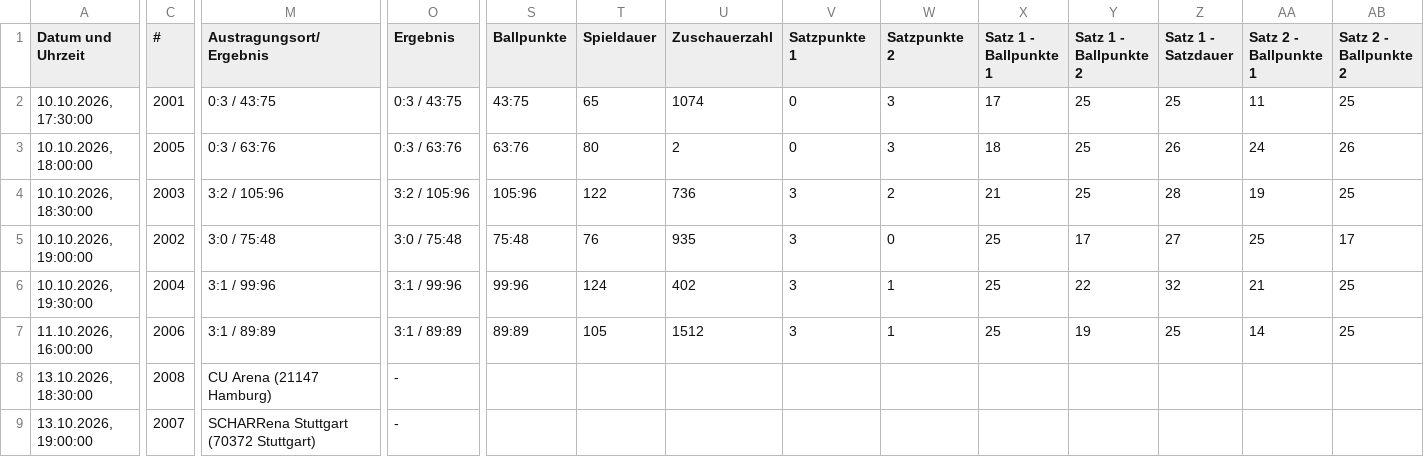
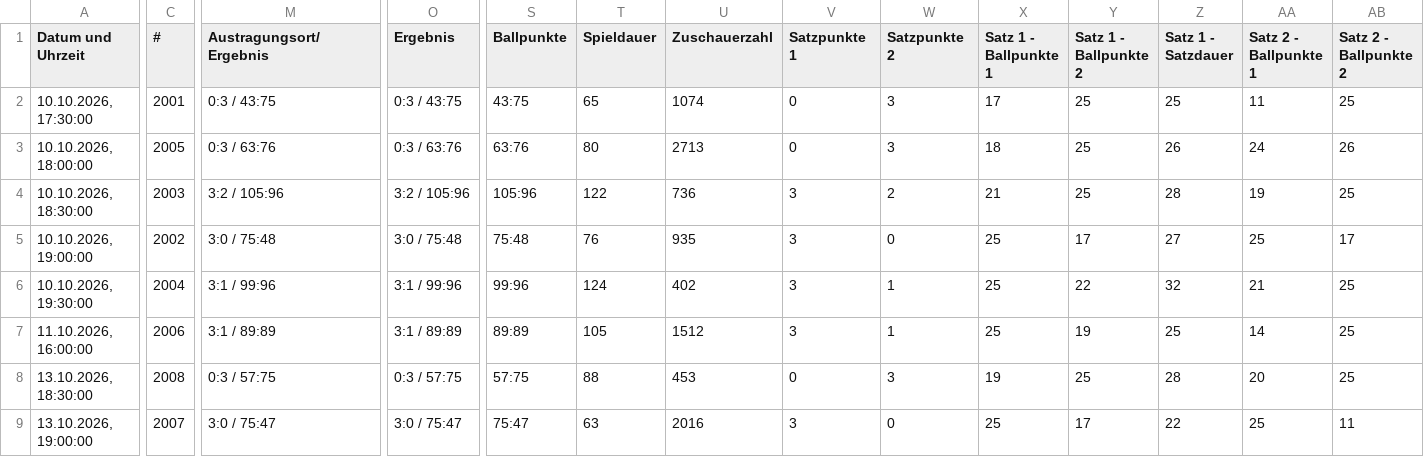
Before and after one commit to uscmuenster/USC-Spielplaene, a CSV file: csvdata/Spielplan_1._Bundesliga_Frauen.csv, drawn as a sheet; only a part is shown, gaps mark what is left out; the diff covers the shown part only; the diff names each change by its address in the sheet, - before the commit and + after, or states it on an @@ line.

```diff
--- a/csvdata/Spielplan_1._Bundesliga_Frauen.csv
+++ b/csvdata/Spielplan_1._Bundesliga_Frauen.csv
-U3 (Zuschauerzahl): 2
+U3 (Zuschauerzahl): 2713
-M8 (Austragungsort/Ergebnis): CU Arena (21147 Hamburg)
+M8 (Austragungsort/Ergebnis): 0:3 / 57:75
-O8 (Ergebnis): -
+O8 (Ergebnis): 0:3 / 57:75
-S8 (Ballpunkte): (empty)
+S8 (Ballpunkte): 57:75
-T8 (Spieldauer): (empty)
+T8 (Spieldauer): 88
-U8 (Zuschauerzahl): (empty)
+U8 (Zuschauerzahl): 453
-V8 (Satzpunkte 1): (empty)
+V8 (Satzpunkte 1): 0
-W8 (Satzpunkte 2): (empty)
+W8 (Satzpunkte 2): 3
-X8 (Satz 1 - Ballpunkte 1): (empty)
+X8 (Satz 1 - Ballpunkte 1): 19
-Y8 (Satz 1 - Ballpunkte 2): (empty)
+Y8 (Satz 1 - Ballpunkte 2): 25
-Z8 (Satz 1 - Satzdauer): (empty)
+Z8 (Satz 1 - Satzdauer): 28
-AA8 (Satz 2 - Ballpunkte 1): (empty)
+AA8 (Satz 2 - Ballpunkte 1): 20
-AB8 (Satz 2 - Ballpunkte 2): (empty)
+AB8 (Satz 2 - Ballpunkte 2): 25
-M9 (Austragungsort/Ergebnis): SCHARRena Stuttgart (70372 Stuttgart)
+M9 (Austragungsort/Ergebnis): 3:0 / 75:47
-O9 (Ergebnis): -
+O9 (Ergebnis): 3:0 / 75:47
-S9 (Ballpunkte): (empty)
+S9 (Ballpunkte): 75:47
-T9 (Spieldauer): (empty)
+T9 (Spieldauer): 63
-U9 (Zuschauerzahl): (empty)
+U9 (Zuschauerzahl): 2016
-V9 (Satzpunkte 1): (empty)
+V9 (Satzpunkte 1): 3
-W9 (Satzpunkte 2): (empty)
+W9 (Satzpunkte 2): 0
-X9 (Satz 1 - Ballpunkte 1): (empty)
+X9 (Satz 1 - Ballpunkte 1): 25
-Y9 (Satz 1 - Ballpunkte 2): (empty)
+Y9 (Satz 1 - Ballpunkte 2): 17
-Z9 (Satz 1 - Satzdauer): (empty)
+Z9 (Satz 1 - Satzdauer): 22
-AA9 (Satz 2 - Ballpunkte 1): (empty)
+AA9 (Satz 2 - Ballpunkte 1): 25
-AB9 (Satz 2 - Ballpunkte 2): (empty)
+AB9 (Satz 2 - Ballpunkte 2): 11
```
Also changed, not shown: 24 edited cells elsewhere in this file, csvdata/Spielplan_Bezirksliga_14_Frauen.csv.
